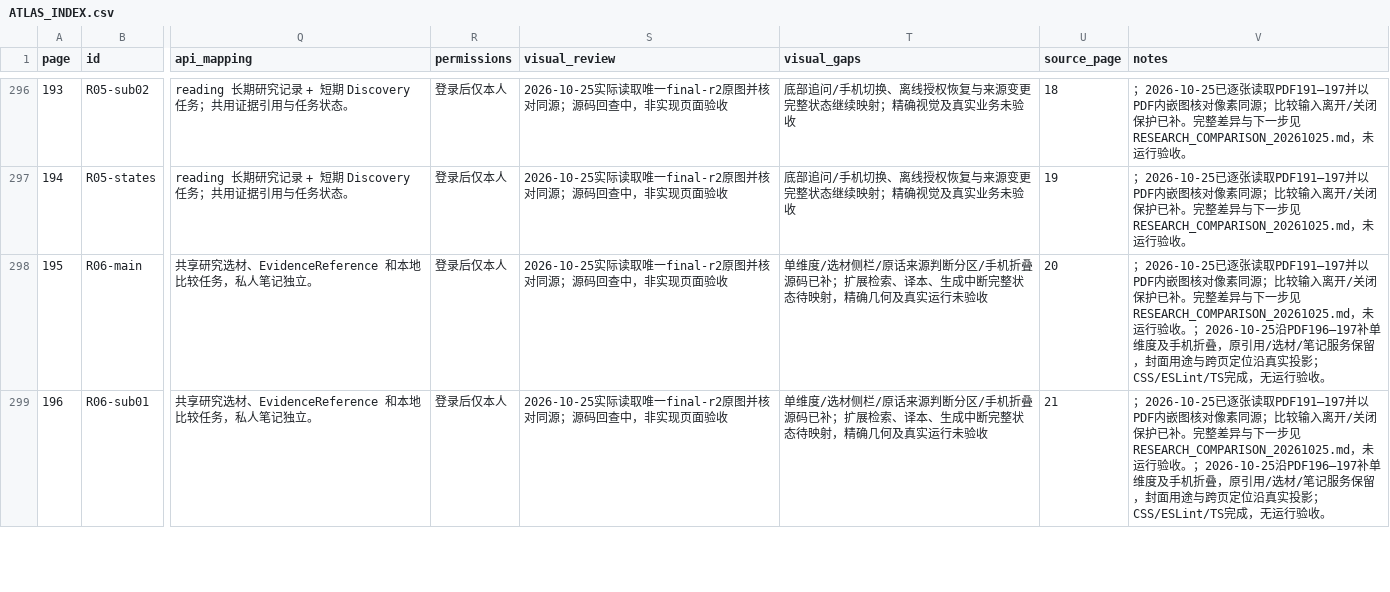
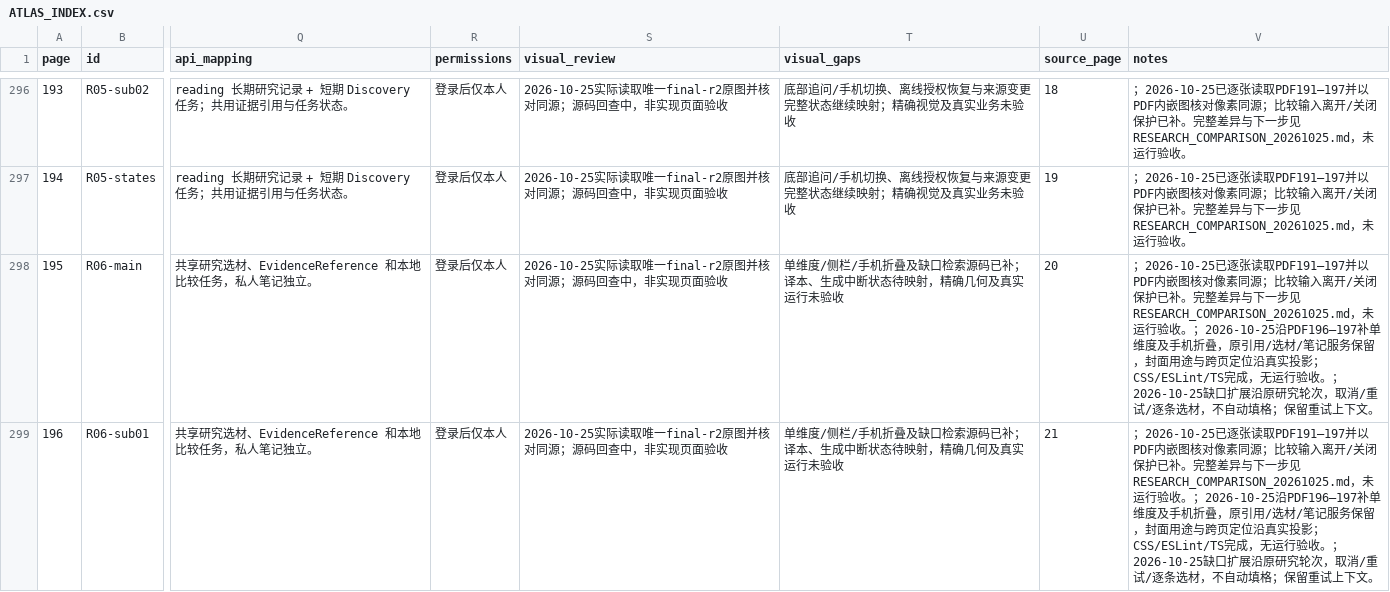
Before and after one commit to WinstonMo0807/social-theory-library, a CSV file: docs/stl4/ATLAS_INDEX.csv, drawn as a sheet; only a part is shown, gaps mark what is left out; the diff covers the shown part only; the diff names each change by its address in the sheet, - before the commit and + after, or states it on an @@ line.

```diff
--- a/docs/stl4/ATLAS_INDEX.csv
+++ b/docs/stl4/ATLAS_INDEX.csv
-T298:T299 (visual_gaps): 单维度/选材侧栏/原话来源判断分区/手机折叠源码已补；扩展检索、译本、生成中断完整状态待映…
+T298:T299 (visual_gaps): 单维度/侧栏/手机折叠及缺口检索源码已补；译本、生成中断状态待映…
-V298:V299 (notes): …行验收。
+V298:V299 (notes): …行验收。；2026-10-25缺口扩展沿原研究轮次，取消/重试/逐条选材，不自动填格；保留重试上下文。
```
Also changed, not shown: 2 edited cells elsewhere in this file, 14 other files.
